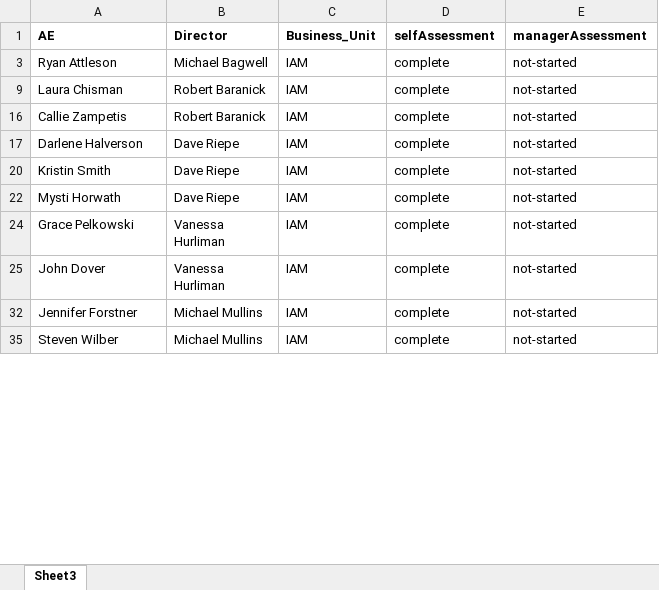
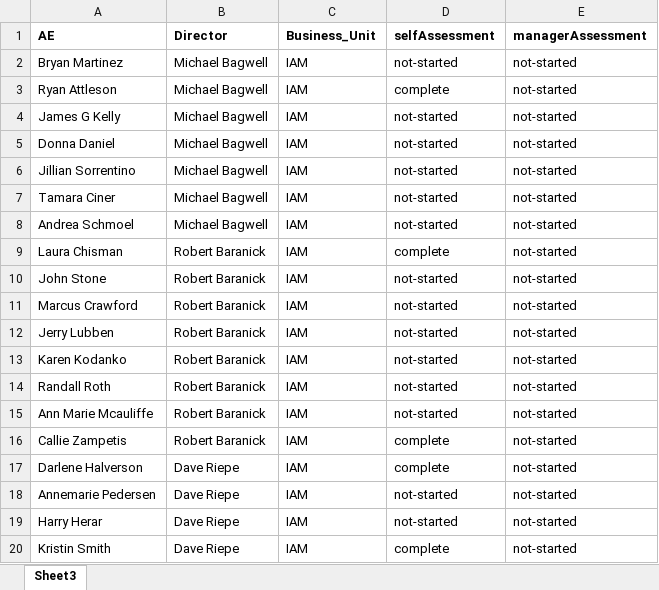
Before and after one commit to Anmolgarg18/AEdashboard, an Excel workbook: Book1.xlsx, sheet Sheet3, drawn as a sheet; only a part is shown; the shorter side is filled out with more unchanged rows; values as stored, in another font and other column widths than the file's, no borders; the diff covers the shown part only; the diff names each change by its address in the sheet, - before the commit and + after, or states it on an @@ line.

```diff
--- a/Book1.xlsx (sheet Sheet3)
+++ b/Book1.xlsx (sheet Sheet3)
@@ row 2 unhidden: Bryan Martinez | Michael Bagwell | IAM | not-started | not-started @@
@@ row 4 unhidden: James G Kelly | Michael Bagwell | IAM | not-started | not-started @@
@@ row 5 unhidden: Donna Daniel | Michael Bagwell | IAM | not-started | not-started @@
@@ row 6 unhidden: Jillian Sorrentino | Michael Bagwell | IAM | not-started | not-started @@
@@ row 7 unhidden: Tamara Ciner | Michael Bagwell | IAM | not-started | not-started @@
@@ row 8 unhidden: Andrea Schmoel | Michael Bagwell | IAM | not-started | not-started @@
@@ row 10 unhidden: John Stone | Robert Baranick | IAM | not-started | not-started @@
@@ row 11 unhidden: Marcus Crawford | Robert Baranick | IAM | not-started | not-started @@
@@ row 12 unhidden: Jerry Lubben | Robert Baranick | IAM | not-started | not-started @@
@@ row 13 unhidden: Karen Kodanko | Robert Baranick | IAM | not-started | not-started @@
@@ row 14 unhidden: Randall Roth | Robert Baranick | IAM | not-started | not-started @@
@@ row 15 unhidden: Ann Marie Mcauliffe | Robert Baranick | IAM | not-started | not-started @@
@@ row 18 unhidden: Annemarie Pedersen | Dave Riepe | IAM | not-started | not-started @@
@@ row 19 unhidden: Harry Herar | Dave Riepe | IAM | not-started | not-started @@
```
Also changed, not shown: 27 added rows, 108 hidden or unhidden rows and 5 edited cells elsewhere in this sheet, formulas that keep their value, 1 other file.
